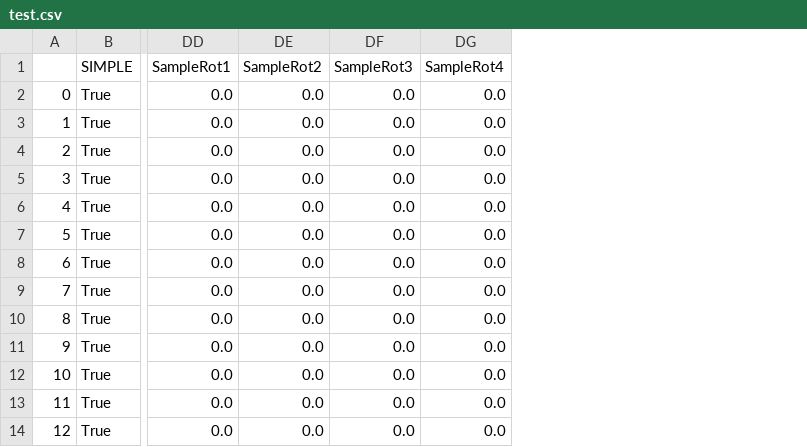
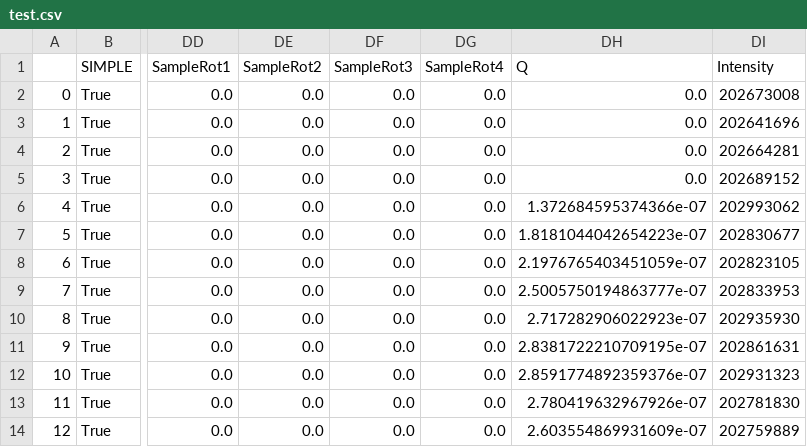
Before and after one commit to WSU-Carbon-Lab/pyref, a CSV file: test.csv, drawn as a sheet; only a part is shown, gaps mark what is left out; the diff names each change by its address in the sheet, - before the commit and + after, or states it on an @@ line.

Commit message:
Testing

```diff
--- a/test.csv
+++ b/test.csv
+column DH (Q), rows 2-14: 0.0 | 0.0 | 0.0 | 0.0 | 1.372684595374366e-07 | 1.8181044042654223e-07 | 2.1976765403451059e-07 | 2.5005750194863777e-07 | 2.717282906022923e-07 | 2.8381722210709195e-07 | 2.8591774892359376e-07 | 2.780419632967926e-07 | 2.603554869931609e-07
+column DI (Intensity), rows 2-14: 202673008 | 202641696 | 202664281 | 202689152 | 202993062 | 202830677 | 202823105 | 202833953 | 202935930 | 202861631 | 202931323 | 202781830 | 202759889
```
